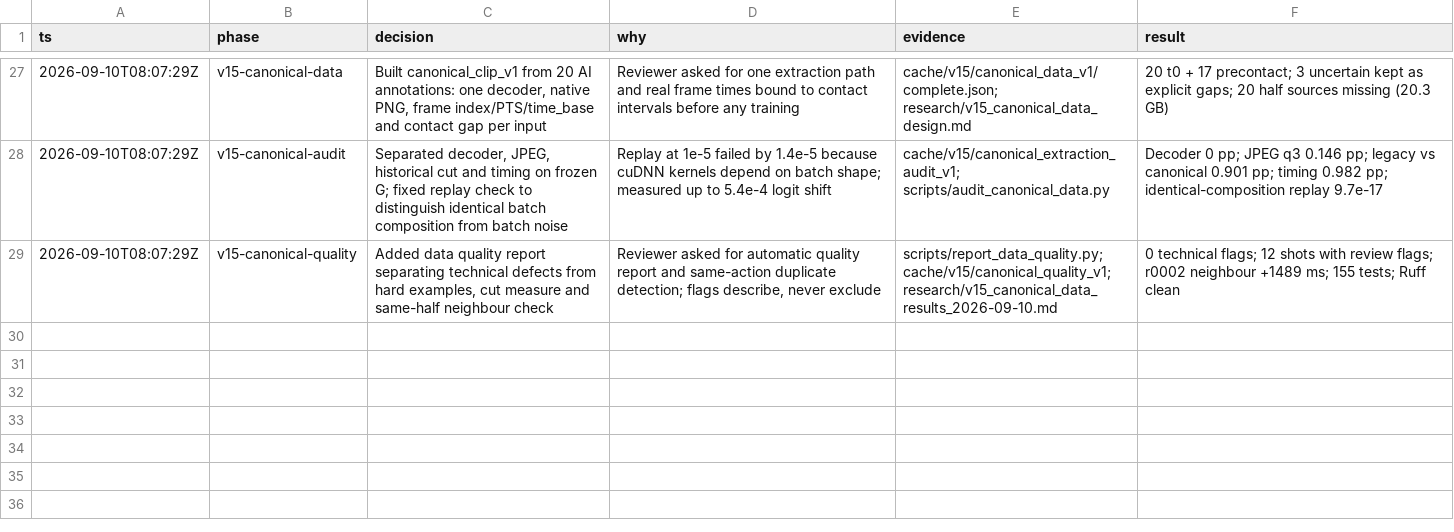
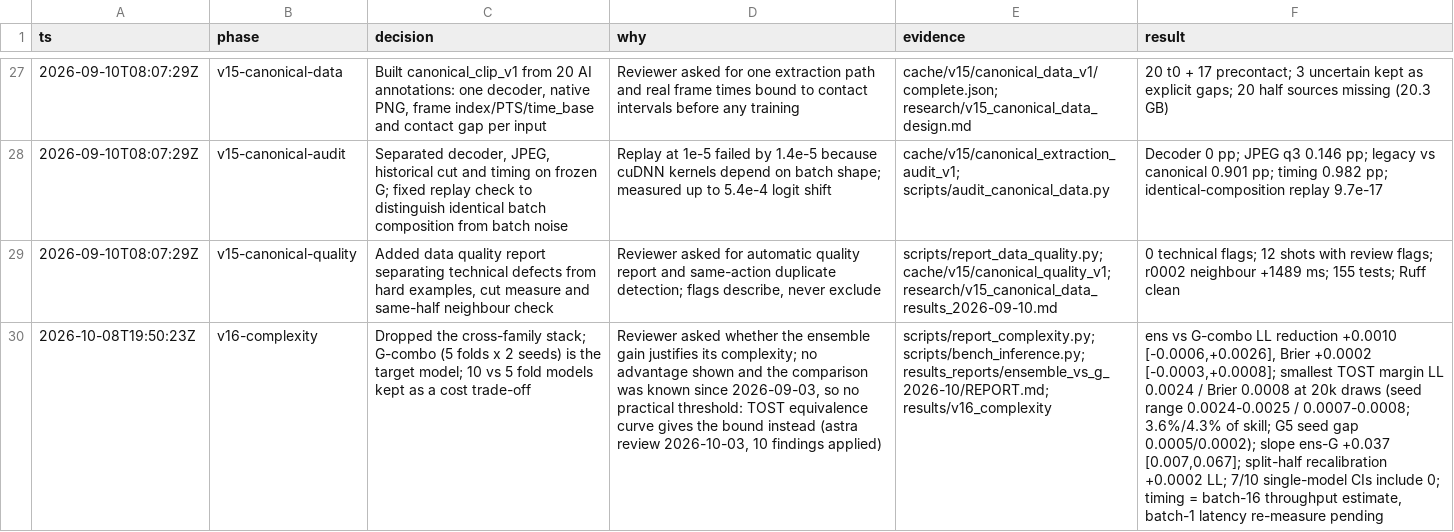
Before and after one commit to RedHot099/TactiFootVision, a TSV file: experiments/claude_fable/research/quality_v13_decisions.tsv, drawn as a sheet; only a part is shown, gaps mark what is left out; the diff names each change by its address in the sheet, - before the commit and + after, or states it on an @@ line.

```diff
--- a/experiments/claude_fable/research/quality_v13_decisions.tsv
+++ b/experiments/claude_fable/research/quality_v13_decisions.tsv
+row 30: 2026-10-08T19:50:23Z | v16-complexity | Dropped the cross-family stack; G-combo (5 folds x 2 seeds) is the target model; 10 vs 5 fold models kept as a cost trade-off | Reviewer asked whether the ensemble gain justifies its complexity; no advantage shown and the comparison was known since 2026-09-03, so no practical threshold: TOST equivalence curve gives the bound instead (astra review 2026-10-03, 10 findings applied) | scripts/report_complexity.py; scripts/bench_inference.py; results_reports/ensemble_vs_g_2026-10/REPORT.md; results/v16_complexity | ens vs G-combo LL reduction +0.0010 [-0.0006,+0.0026], Brier +0.0002 [-0.0003,+0.0008]; smallest TOST margin LL 0.0024 / Brier 0.0008 at 20k draws (seed range 0.0024-0.0025 / 0.0007-0.0008; 3.6%/4.3% of skill; G5 seed gap 0.0005/0.0002); slope ens-G +0.037 [0.007,0.067]; split-half recalibration +0.0002 LL; 7/10 single-model CIs include 0; timing = batch-16 throughput estimate, batch-1 latency re-measure pending
```
Also changed, not shown: 22 other files.
